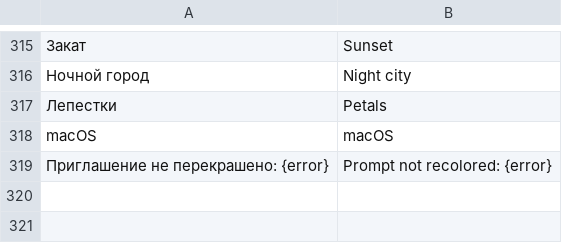
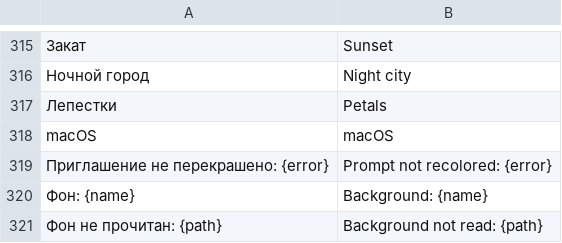
Before and after one commit to Utkautka1/DimaSter, a TSV file: crates/dimaster-i18n/src/en.tsv, drawn as a sheet; only a part is shown, gaps mark what is left out; the diff names each change by its address in the sheet, - before the commit and + after, or states it on an @@ line.

```diff
--- a/crates/dimaster-i18n/src/en.tsv
+++ b/crates/dimaster-i18n/src/en.tsv
+row 320: Фон: {name} | Background: {name}
+row 321: Фон не прочитан: {path} | Background not read: {path}
```
Also changed, not shown: 10 other files.
